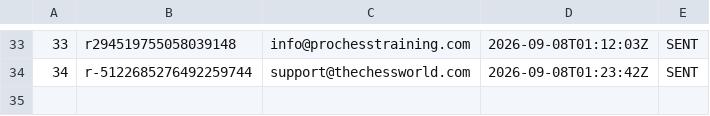
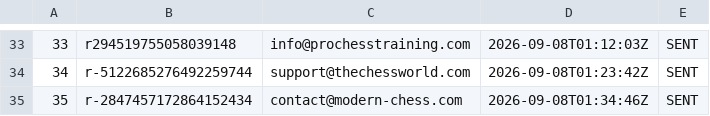
Before and after one commit to AayanHetam/chess-coach-ai, a TSV file: outreach/gm-campaign/sent-log.tsv, drawn as a sheet; only a part is shown, gaps mark what is left out; the diff names each change by its address in the sheet, - before the commit and + after, or states it on an @@ line.

```diff
--- a/outreach/gm-campaign/sent-log.tsv
+++ b/outreach/gm-campaign/sent-log.tsv
+row 35: 35 | r-2847457172864152434 | contact@modern-chess.com | 2026-09-08T01:34:46Z | SENT
```
